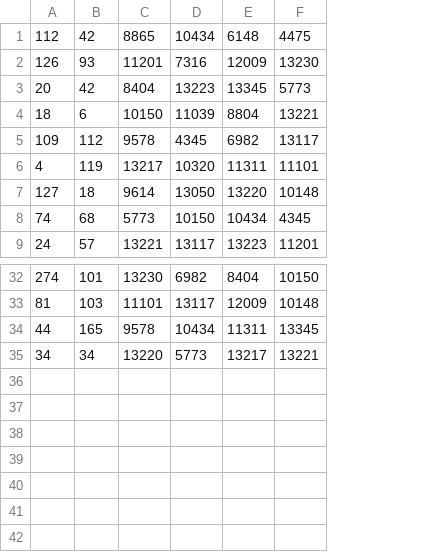
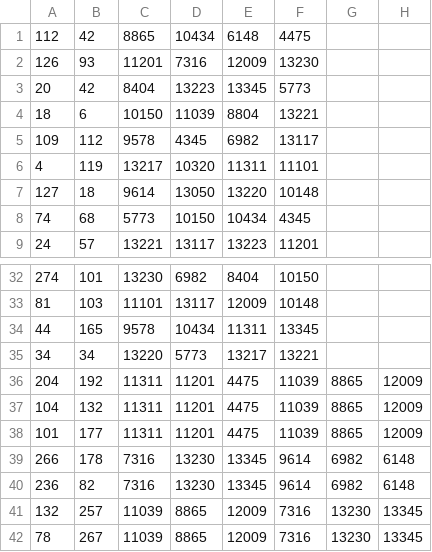
Before and after one commit to ranahemendra/oprcalc, a CSV file: resources/saratoga-scores.csv, drawn as a sheet; only a part is shown, gaps mark what is left out; the diff names each change by its address in the sheet, - before the commit and + after, or states it on an @@ line.

```diff
--- a/resources/saratoga-scores.csv
+++ b/resources/saratoga-scores.csv
+column G, empty
+column H, empty
+row 36: 204 | 192 | 11311 | 11201 | 4475 | 11039 | 8865 | 12009
+row 37: 104 | 132 | 11311 | 11201 | 4475 | 11039 | 8865 | 12009
+row 38: 101 | 177 | 11311 | 11201 | 4475 | 11039 | 8865 | 12009
+row 39: 266 | 178 | 7316 | 13230 | 13345 | 9614 | 6982 | 6148
+row 40: 236 | 82 | 7316 | 13230 | 13345 | 9614 | 6982 | 6148
+row 41: 132 | 257 | 11039 | 8865 | 12009 | 7316 | 13230 | 13345
+row 42: 78 | 267 | 11039 | 8865 | 12009 | 7316 | 13230 | 13345
```
Also changed, not shown: resources/redwood-scores.csv, resources/saratoga-oprs.csv, 10 other files.
